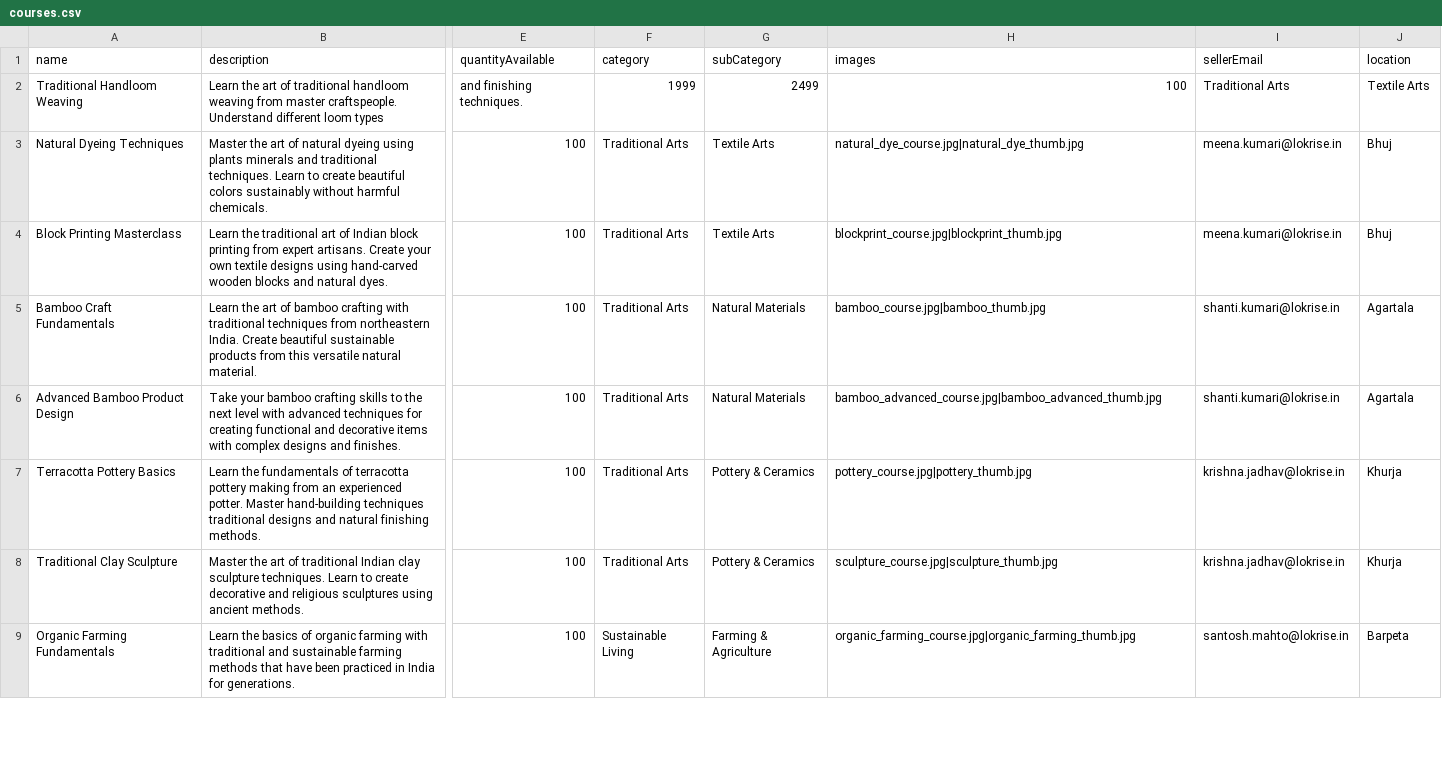
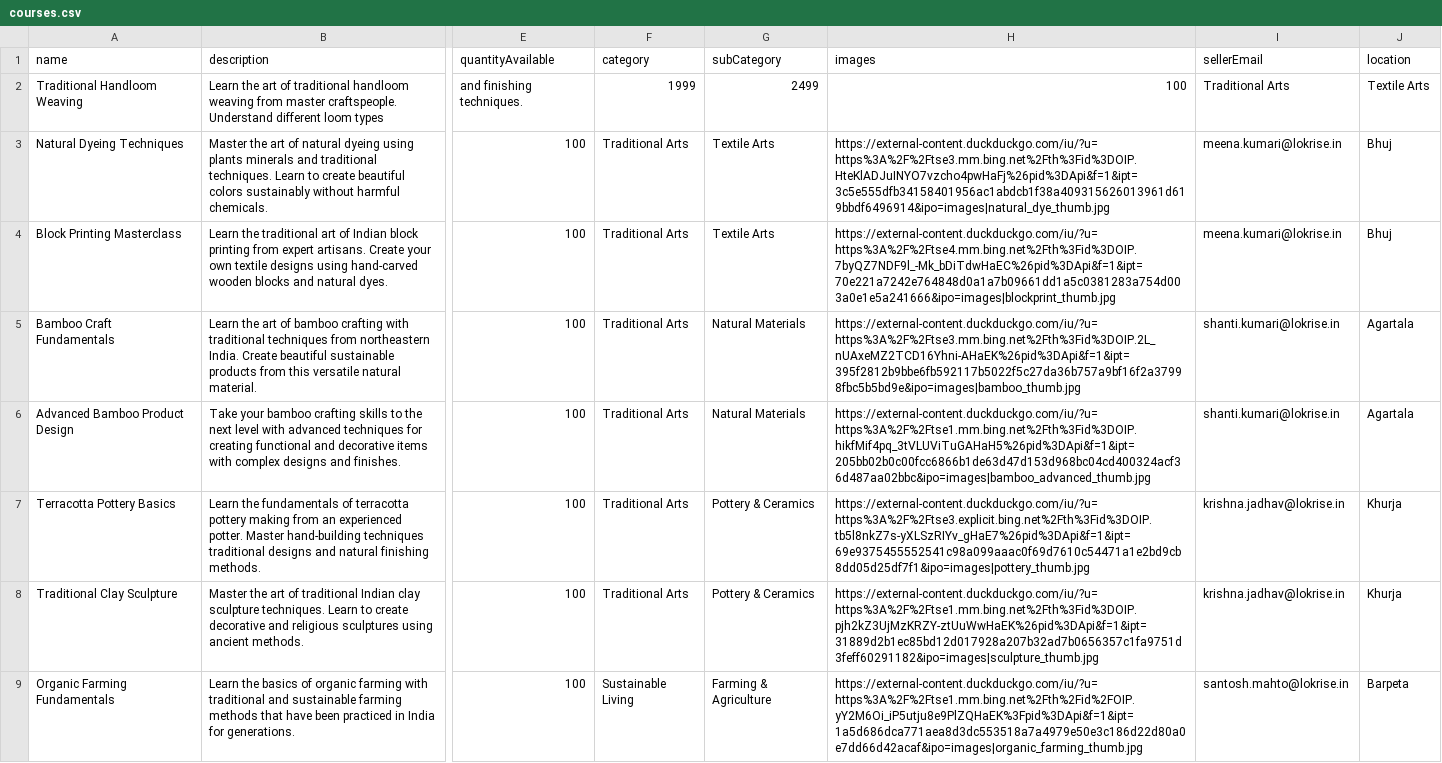
Before and after one commit to ManishKrBarman/LokRise, a CSV file: mock-data/courses.csv, drawn as a sheet; only a part is shown, gaps mark what is left out; the diff covers the shown part only; the diff names each change by its address in the sheet, - before the commit and + after, or states it on an @@ line.

```diff
--- a/mock-data/courses.csv
+++ b/mock-data/courses.csv
-H3 (images): natural_dye_course.jpg|natural_dye_thumb.jpg
+H3 (images): https://external-content.duckduckgo.com/iu/?u=https%3A%2F%2Ftse3.mm.bing.net%2Fth%3Fid%3DOIP.HteKlADJuINYO7vzcho4pwHaFj%26pid%3DApi&f=1&ipt=3c5e555dfb34158401956ac1abdcb1f38a409315626013961d619bbdf6496914&ipo=images|natural_dye_thumb.jpg
-H4 (images): blockprint_course.jpg|blockprint_thumb.jpg
+H4 (images): https://external-content.duckduckgo.com/iu/?u=https%3A%2F%2Ftse4.mm.bing.net%2Fth%3Fid%3DOIP.7byQZ7NDF9l_-Mk_bDiTdwHaEC%26pid%3DApi&f=1&ipt=70e221a7242e764848d0a1a7b09661dd1a5c0381283a754d003a0e1e5a241666&ipo=images|blockprint_thumb.jpg
-H5 (images): bamboo_course.jpg|bamboo_thumb.jpg
+H5 (images): https://external-content.duckduckgo.com/iu/?u=https%3A%2F%2Ftse3.mm.bing.net%2Fth%3Fid%3DOIP.2L_nUAxeMZ2TCD16Yhni-AHaEK%26pid%3DApi&f=1&ipt=395f2812b9bbe6fb592117b5022f5c27da36b757a9bf16f2a37998fbc5b5bd9e&ipo=images|bamboo_thumb.jpg
-H6 (images): bamboo_advanced_course.jpg|bamboo_advanced_thumb.jpg
+H6 (images): https://external-content.duckduckgo.com/iu/?u=https%3A%2F%2Ftse1.mm.bing.net%2Fth%3Fid%3DOIP.hikfMif4pq_3tVLUViTuGAHaH5%26pid%3DApi&f=1&ipt=205bb02b0c00fcc6866b1de63d47d153d968bc04cd400324acf36d487aa02bbc&ipo=images|bamboo_advanced_thumb.jpg
-H7 (images): pottery_course.jpg|pottery_thumb.jpg
+H7 (images): https://external-content.duckduckgo.com/iu/?u=https%3A%2F%2Ftse3.explicit.bing.net%2Fth%3Fid%3DOIP.tb5l8nkZ7s-yXLSzRIYv_gHaE7%26pid%3DApi&f=1&ipt=69e9375455552541c98a099aaac0f69d7610c54471a1e2bd9cb8dd05d25df7f1&ipo=images|pottery_thumb.jpg
-H8 (images): sculpture_course.jpg|sculpture_thumb.jpg
+H8 (images): https://external-content.duckduckgo.com/iu/?u=https%3A%2F%2Ftse1.mm.bing.net%2Fth%3Fid%3DOIP.pjh2kZ3UjMzKRZY-ztUuWwHaEK%26pid%3DApi&f=1&ipt=31889d2b1ec85bd12d017928a207b32ad7b0656357c1fa9751d3feff60291182&ipo=images|sculpture_thumb.jpg
-H9 (images): organic_farming_course.jpg|organic_farming_thumb.jpg
+H9 (images): https://external-content.duckduckgo.com/iu/?u=https%3A%2F%2Ftse1.mm.bing.net%2Fth%2Fid%2FOIP.yY2M6Oi_iP5utju8e9PlZQHaEK%3Fpid%3DApi&f=1&ipt=1a5d686dca771aea8d3dc553518a7a4979e50e3c186d22d80a0e7dd66d42acaf&ipo=images|organic_farming_thumb.jpg
```
Also changed, not shown: 21 edited cells elsewhere in this file, mock-data/products.csv, 1 other file.
